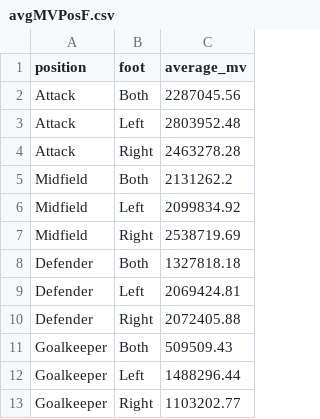
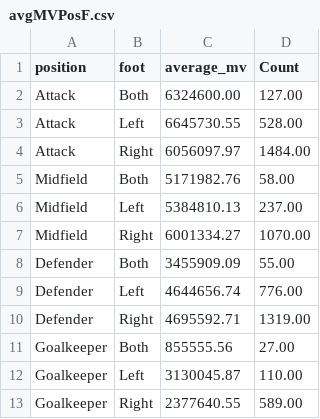
Before and after one commit to Zohaib-A/footballData, a CSV file: avgMVPosF.csv, drawn as a sheet; the diff names each change by its address in the sheet, - before the commit and + after, or states it on an @@ line.

```diff
--- a/avgMVPosF.csv
+++ b/avgMVPosF.csv
+column D (Count), rows 2-13: 127.00 | 528.00 | 1484.00 | 58.00 | 237.00 | 1070.00 | 55.00 | 776.00 | 1319.00 | 27.00 | 110.00 | 589.00
-C2 (average_mv): 2287045.56
+C2 (average_mv): 6324600.00
-C3 (average_mv): 2803952.48
+C3 (average_mv): 6645730.55
-C4 (average_mv): 2463278.28
+C4 (average_mv): 6056097.97
-C5 (average_mv): 2131262.2
+C5 (average_mv): 5171982.76
-C6 (average_mv): 2099834.92
+C6 (average_mv): 5384810.13
-C7 (average_mv): 2538719.69
+C7 (average_mv): 6001334.27
-C8 (average_mv): 1327818.18
+C8 (average_mv): 3455909.09
-C9 (average_mv): 2069424.81
+C9 (average_mv): 4644656.74
-C10 (average_mv): 2072405.88
+C10 (average_mv): 4695592.71
-C11 (average_mv): 509509.43
+C11 (average_mv): 855555.56
-C12 (average_mv): 1488296.44
+C12 (average_mv): 3130045.87
-C13 (average_mv): 1103202.77
+C13 (average_mv): 2377640.55
```
Also changed, not shown: avgMVCountry.csv, avgMVYear.csv.
